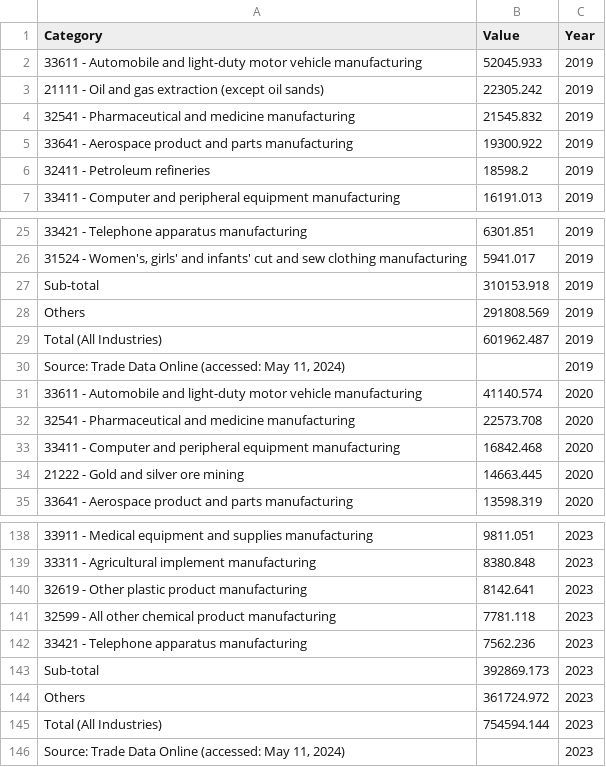
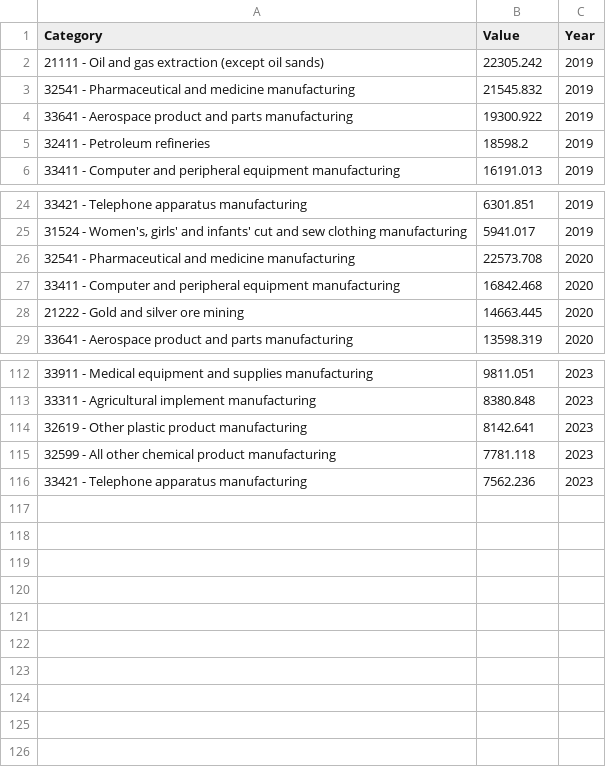
Before and after one commit to gifcolls/canadian-imports-data-analysis, a CSV file: data/cleaned/cleaned_imports.csv, drawn as a sheet; only a part is shown, gaps mark what is left out; the diff covers the shown part only; the diff names each change by its address in the sheet, - before the commit and + after, or states it on an @@ line.

```diff
--- a/data/cleaned/cleaned_imports.csv
+++ b/data/cleaned/cleaned_imports.csv
-row 2: 33611 - Automobile and light-duty motor vehicle manufacturing | 52045.933 | 2019
-row 27: Sub-total | 310153.918 | 2019
-row 28: Others | 291808.569 | 2019
-row 29: Total (All Industries) | 601962.487 | 2019
-row 30: Source: Trade Data Online (accessed: May 11, 2024) |  | 2019
-row 31: 33611 - Automobile and light-duty motor vehicle manufacturing | 41140.574 | 2020
-row 143: Sub-total | 392869.173 | 2023
-row 144: Others | 361724.972 | 2023
-row 145: Total (All Industries) | 754594.144 | 2023
-row 146: Source: Trade Data Online (accessed: May 11, 2024) |  | 2023
```
Also changed, not shown: 20 removed rows elsewhere in this file, 4 other files.
